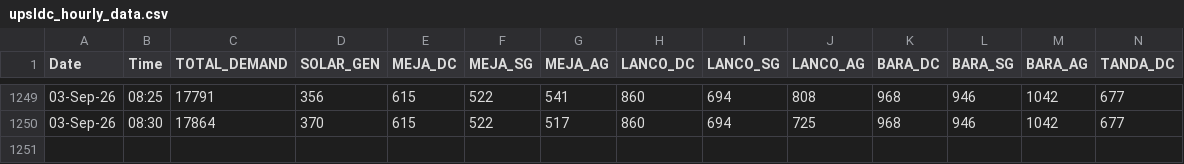
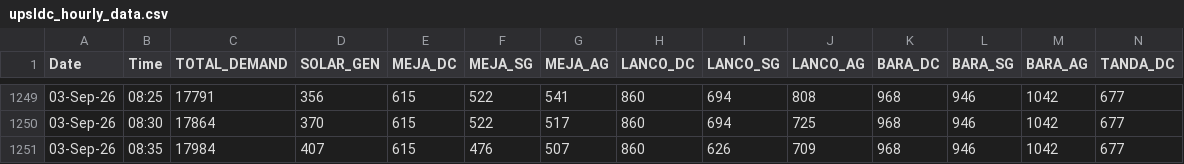
Before and after one commit to RPSCL/upsldc, a CSV file: upsldc_hourly_data.csv, drawn as a sheet; only a part is shown, gaps mark what is left out; rows hold the shown columns only; the diff names each change by its address in the sheet, - before the commit and + after, or states it on an @@ line.

Commit message:
Force update UPSLDC data 2026-09-03 08:35

```diff
--- a/upsldc_hourly_data.csv
+++ b/upsldc_hourly_data.csv
+row 1251: 03-Sep-26 | 08:35 | 17984 | 407 | 615 | 476 | 507 | 860 | 626 | 709 | 968 | 946 | 1042 | 677
```
